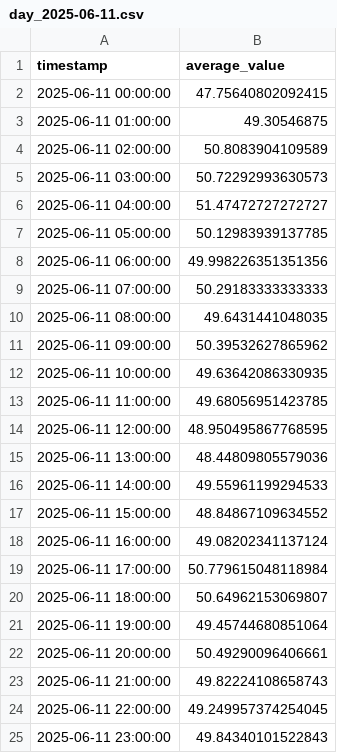
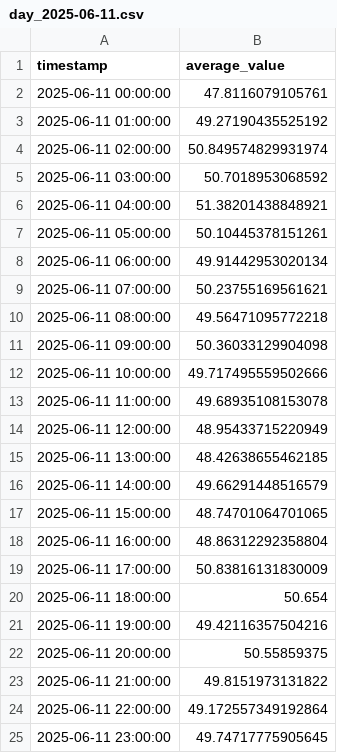
Before and after one commit to Shiri-sh/Beit-Hadassim-Test-5.0, a CSV file: חלק א/סעיף ב/day_2025-06-11.csv, drawn as a sheet.

```diff
--- a/חלק א/סעיף ב/day_2025-06-11.csv
+++ b/חלק א/סעיף ב/day_2025-06-11.csv
@@ -1,25 +1,25 @@
 timestamp,average_value
-2025-06-11 00:00:00,47.75640802092415
-2025-06-11 01:00:00,49.30546875
-2025-06-11 02:00:00,50.8083904109589
-2025-06-11 03:00:00,50.72292993630573
-2025-06-11 04:00:00,51.47472727272727
-2025-06-11 05:00:00,50.12983939137785
-2025-06-11 06:00:00,49.998226351351356
-2025-06-11 07:00:00,50.29183333333333
-2025-06-11 08:00:00,49.6431441048035
-2025-06-11 09:00:00,50.39532627865962
-2025-06-11 10:00:00,49.63642086330935
-2025-06-11 11:00:00,49.68056951423785
-2025-06-11 12:00:00,48.950495867768595
-2025-06-11 13:00:00,48.44809805579036
-2025-06-11 14:00:00,49.55961199294533
-2025-06-11 15:00:00,48.84867109634552
-2025-06-11 16:00:00,49.08202341137124
-2025-06-11 17:00:00,50.779615048118984
-2025-06-11 18:00:00,50.64962153069807
-2025-06-11 19:00:00,49.45744680851064
-2025-06-11 20:00:00,50.49290096406661
-2025-06-11 21:00:00,49.82224108658743
-2025-06-11 22:00:00,49.249957374254045
-2025-06-11 23:00:00,49.84340101522843
+2025-06-11 00:00:00,47.8116079105761
+2025-06-11 01:00:00,49.27190435525192
+2025-06-11 02:00:00,50.849574829931974
+2025-06-11 03:00:00,50.7018953068592
+2025-06-11 04:00:00,51.38201438848921
+2025-06-11 05:00:00,50.10445378151261
+2025-06-11 06:00:00,49.91442953020134
+2025-06-11 07:00:00,50.23755169561621
+2025-06-11 08:00:00,49.56471095772218
+2025-06-11 09:00:00,50.36033129904098
+2025-06-11 10:00:00,49.717495559502666
+2025-06-11 11:00:00,49.68935108153078
+2025-06-11 12:00:00,48.95433715220949
+2025-06-11 13:00:00,48.42638655462185
+2025-06-11 14:00:00,49.66291448516579
+2025-06-11 15:00:00,48.74701064701065
+2025-06-11 16:00:00,48.86312292358804
+2025-06-11 17:00:00,50.83816131830009
+2025-06-11 18:00:00,50.654
+2025-06-11 19:00:00,49.42116357504216
+2025-06-11 20:00:00,50.55859375
+2025-06-11 21:00:00,49.8151973131822
+2025-06-11 22:00:00,49.172557349192864
+2025-06-11 23:00:00,49.74717775905645
```
Also changed, not shown: חלק א/סעיף ב/day_2025-06-04.csv, חלק א/סעיף ב/day_2025-06-09.csv, 32 other files.
